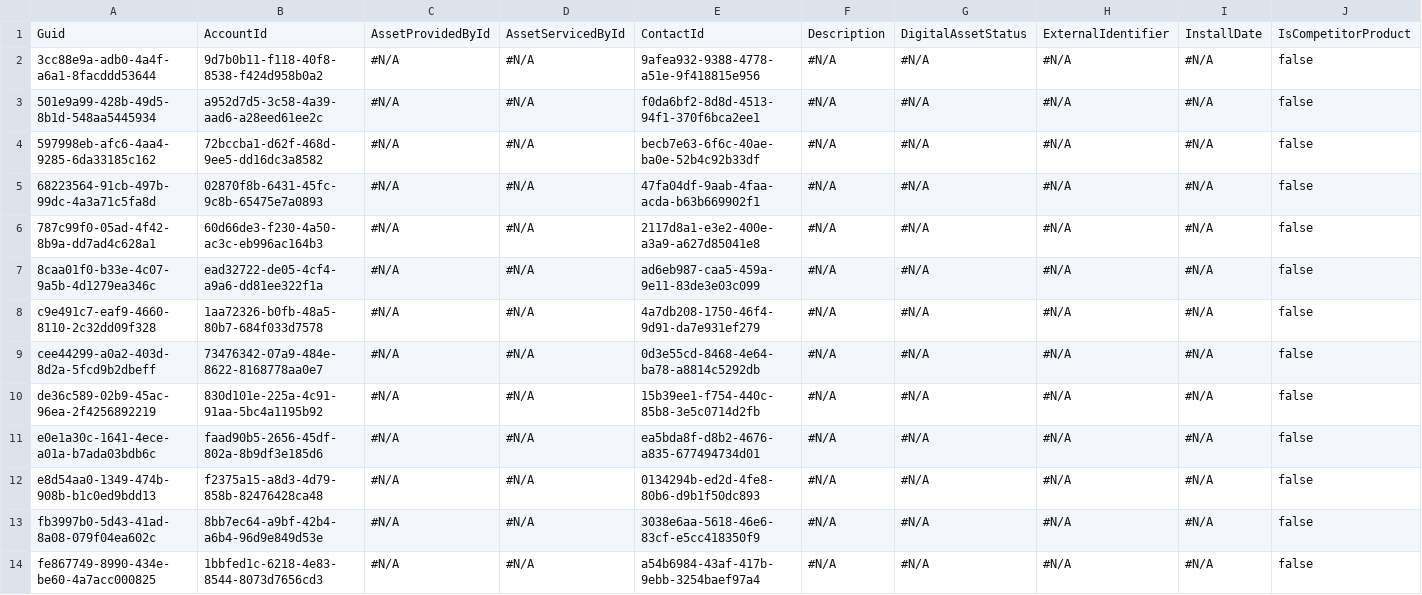
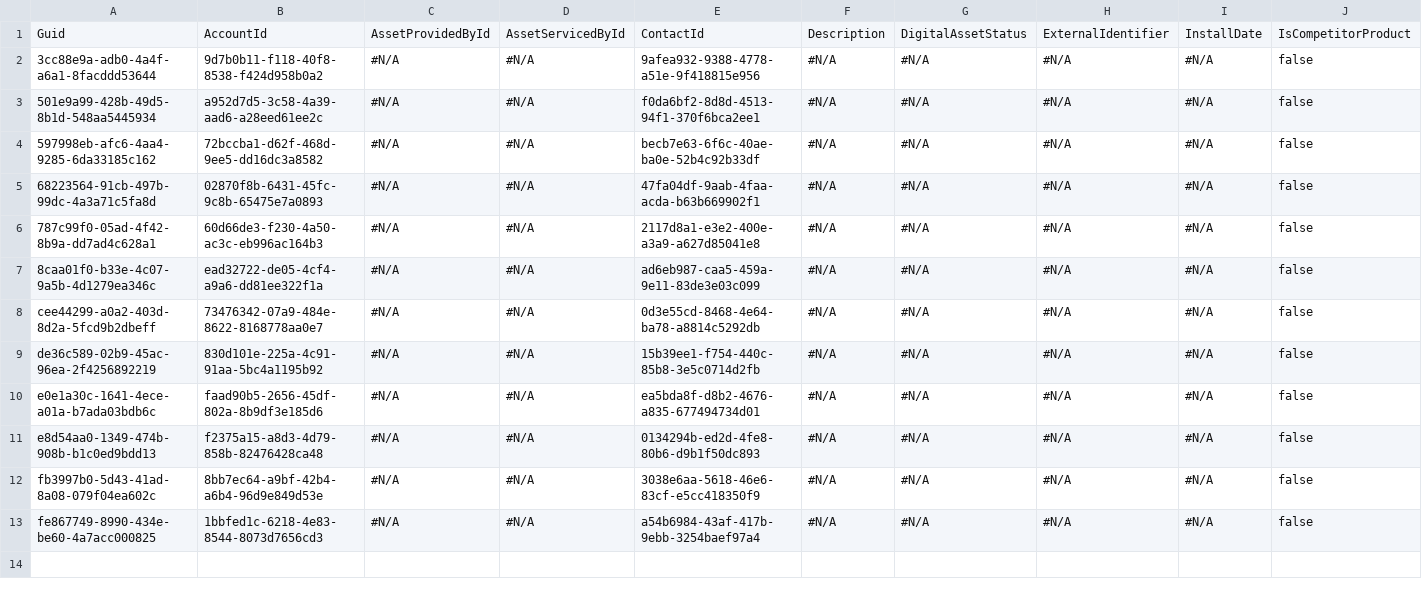
Before and after one commit to Prodlymoover/CPQ-Test--33, a CSV file: Asset.csv, drawn as a sheet; only a part is shown; rows hold the shown columns only; the diff names each change by its address in the sheet, - before the commit and + after, or states it on an @@ line.

```diff
--- a/Asset.csv
+++ b/Asset.csv
-row 8: c9e491c7-eaf9-4660-8110-2c32dd09f328 | 1aa72326-b0fb-48a5-80b7-684f033d7578 | #N/A | #N/A | 4a7db208-1750-46f4-9d91-da7e931ef279 | #N/A | #N/A | #N/A | #N/A | false
```
Also changed, not shown: Account.csv, Case.csv, 2 other files.
